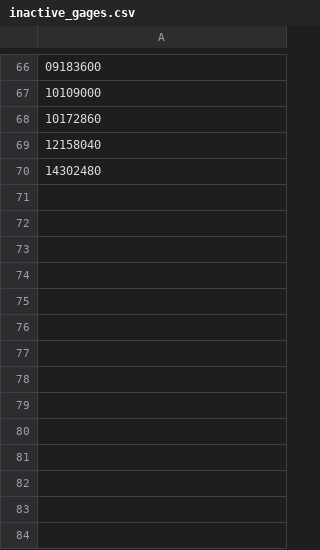
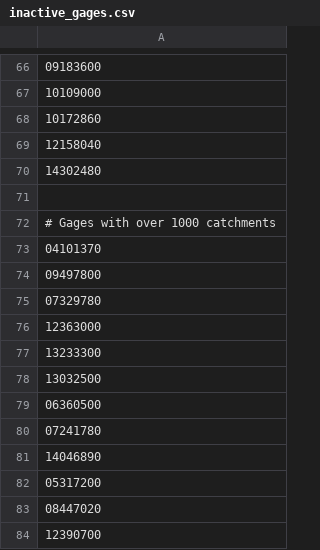
Before and after one commit to NGWPC/ngencerf-server, a CSV file: calibration/management/commands/inactive_gages.csv, drawn as a sheet; only a part is shown, gaps mark what is left out; the diff names each change by its address in the sheet, - before the commit and + after, or states it on an @@ line.

Commit message:
Make inactive gages with more than 1000 catchments

```diff
--- a/calibration/management/commands/inactive_gages.csv
+++ b/calibration/management/commands/inactive_gages.csv
+row 71: (empty)
+row 72: # Gages with over 1000 catchments
+row 73: 04101370
+row 74: 09497800
+row 75: 07329780
+row 76: 12363000
+row 77: 13233300
+row 78: 13032500
+row 79: 06360500
+row 80: 07241780
+row 81: 14046890
+row 82: 05317200
+row 83: 08447020
+row 84: 12390700
```
